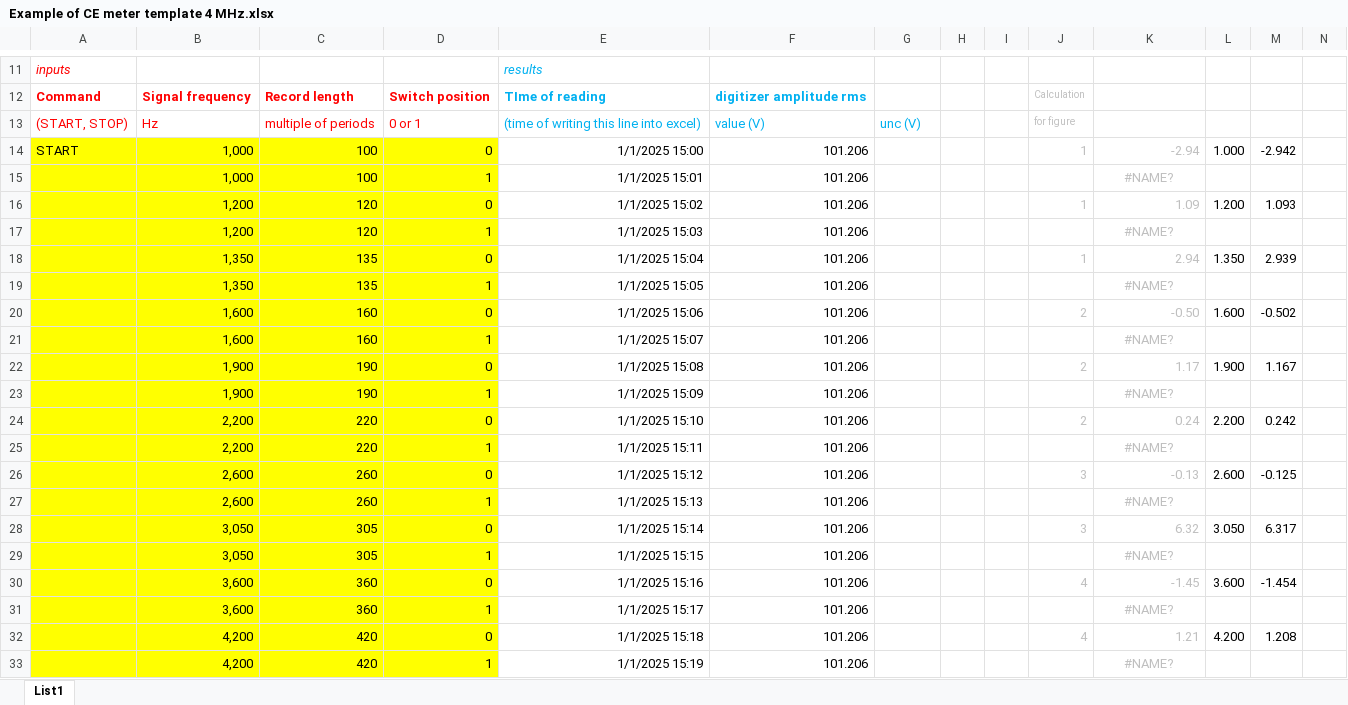
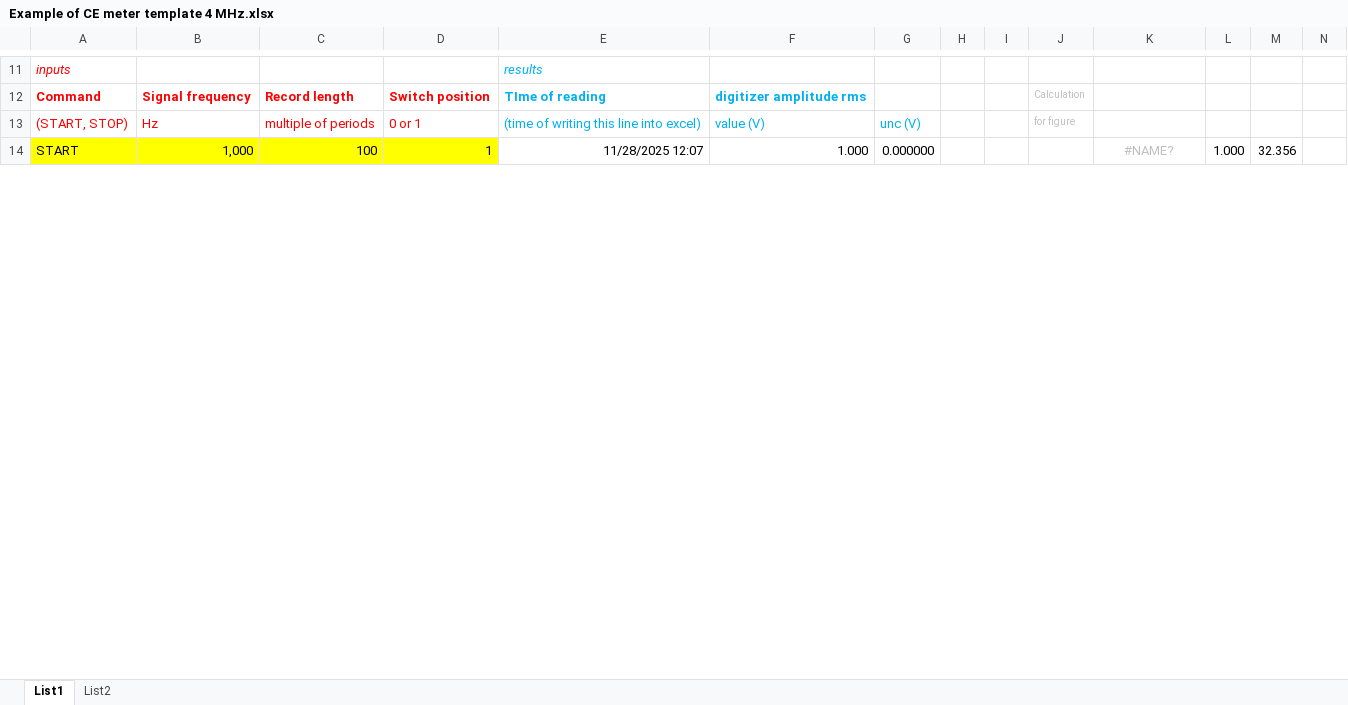
Before and after one commit to KaeroDot/WACsw, an Excel workbook: control_software/LV_source/Template/Example of CE meter template 4 MHz.xlsx, sheet List1, drawn as a sheet; only a part is shown, gaps mark what is left out; values as stored, in another font and other column widths than the file's, no borders; charts and pictures not drawn; removed rows and columns are numbered as before the commit, all else as after; rows hold the shown columns only; the diff covers the shown part only; the diff names each change by its address in the sheet, - before the commit and + after, or states it on an @@ line.

```diff
--- a/control_software/LV_source/Template/Example of CE meter template 4 MHz.xlsx (sheet List1)
+++ b/control_software/LV_source/Template/Example of CE meter template 4 MHz.xlsx (sheet List1)
+sheet tab: List2
-D14: 0
+D14: 1
-E14: 1/1/2025 15:00
+E14: 11/28/2025 12:07
-F14: 101.206
+F14: 1.000
-G14: (empty)
+G14: 0.000000
-J14: 1
+J14: (empty)
-K14: -2.94
+K14: #NAME?
-K14 alignment: right
+K14 alignment: center
-M14: -2.942
+M14: 32.356
-row 15:  | 1,000 | 100 | 1 | 1/1/2025 15:01 | 101.206 |  |  |  |  | #NAME?
-row 16:  | 1,200 | 120 | 0 | 1/1/2025 15:02 | 101.206 |  |  |  | 1 | 1.09 | 1.200 | 1.093
-row 17:  | 1,200 | 120 | 1 | 1/1/2025 15:03 | 101.206 |  |  |  |  | #NAME?
-row 18:  | 1,350 | 135 | 0 | 1/1/2025 15:04 | 101.206 |  |  |  | 1 | 2.94 | 1.350 | 2.939
-row 19:  | 1,350 | 135 | 1 | 1/1/2025 15:05 | 101.206 |  |  |  |  | #NAME?
-row 20:  | 1,600 | 160 | 0 | 1/1/2025 15:06 | 101.206 |  |  |  | 2 | -0.50 | 1.600 | -0.502
-row 21:  | 1,600 | 160 | 1 | 1/1/2025 15:07 | 101.206 |  |  |  |  | #NAME?
-row 22:  | 1,900 | 190 | 0 | 1/1/2025 15:08 | 101.206 |  |  |  | 2 | 1.17 | 1.900 | 1.167
-row 23:  | 1,900 | 190 | 1 | 1/1/2025 15:09 | 101.206 |  |  |  |  | #NAME?
-row 24:  | 2,200 | 220 | 0 | 1/1/2025 15:10 | 101.206 |  |  |  | 2 | 0.24 | 2.200 | 0.242
-row 25:  | 2,200 | 220 | 1 | 1/1/2025 15:11 | 101.206 |  |  |  |  | #NAME?
-row 26:  | 2,600 | 260 | 0 | 1/1/2025 15:12 | 101.206 |  |  |  | 3 | -0.13 | 2.600 | -0.125
-row 27:  | 2,600 | 260 | 1 | 1/1/2025 15:13 | 101.206 |  |  |  |  | #NAME?
-row 28:  | 3,050 | 305 | 0 | 1/1/2025 15:14 | 101.206 |  |  |  | 3 | 6.32 | 3.050 | 6.317
-row 29:  | 3,050 | 305 | 1 | 1/1/2025 15:15 | 101.206 |  |  |  |  | #NAME?
-row 30:  | 3,600 | 360 | 0 | 1/1/2025 15:16 | 101.206 |  |  |  | 4 | -1.45 | 3.600 | -1.454
-row 31:  | 3,600 | 360 | 1 | 1/1/2025 15:17 | 101.206 |  |  |  |  | #NAME?
-row 32:  | 4,200 | 420 | 0 | 1/1/2025 15:18 | 101.206 |  |  |  | 4 | 1.21 | 4.200 | 1.208
-row 33:  | 4,200 | 420 | 1 | 1/1/2025 15:19 | 101.206 |  |  |  |  | #NAME?
```
Also changed, not shown: 57 added rows, 38 removed rows and 11 edited cells elsewhere in this sheet, formulas that keep their value, charts or pictures, control_software/LV_source/Template/Example of FR meter template 10MSs.xlsx, control_software/LV_source/Template/Example of FR meter template 15MSs.xlsx, 1 other file.
